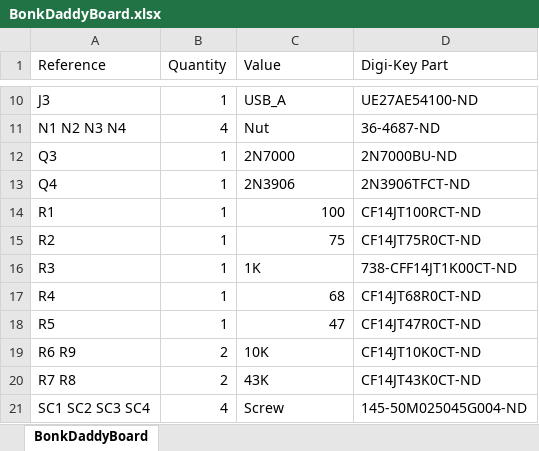
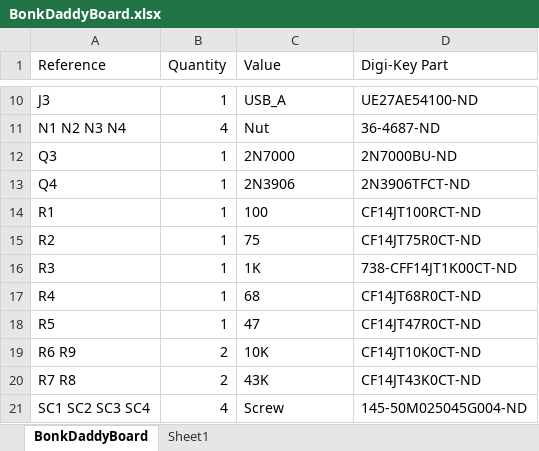
Before and after one commit to shannon-greenlight/bonkulator, an Excel workbook: BonkDaddy/BonkDaddyBoard/bom/BonkDaddyBoard.xlsx, sheet BonkDaddyBoard, drawn as a sheet; only a part is shown, gaps mark what is left out; values as stored, in another font and other column widths than the file's, no borders; table styles not drawn; the diff names each change by its address in the sheet, - before the commit and + after, or states it on an @@ line.

```diff
--- a/BonkDaddy/BonkDaddyBoard/bom/BonkDaddyBoard.xlsx (sheet BonkDaddyBoard)
+++ b/BonkDaddy/BonkDaddyBoard/bom/BonkDaddyBoard.xlsx (sheet BonkDaddyBoard)
+sheet tab: Sheet1
-C14:C15 alignment: right
+C14:C15 alignment: left
-C17:C18 alignment: right
+C17:C18 alignment: left
```
Also changed, not shown: main_board/bom/digi-key/bonkulator_bom.xlsx, main_board/bom/lcsc/bonkulator_bom.xlsx, 49 other files.
